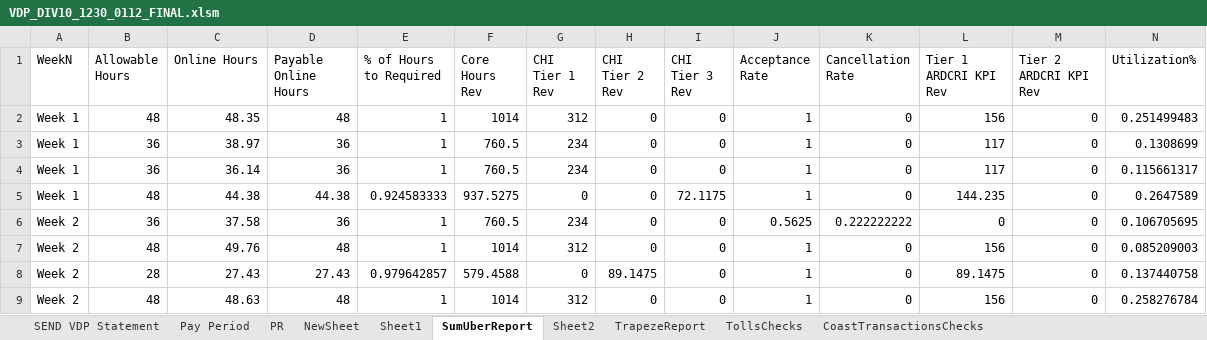
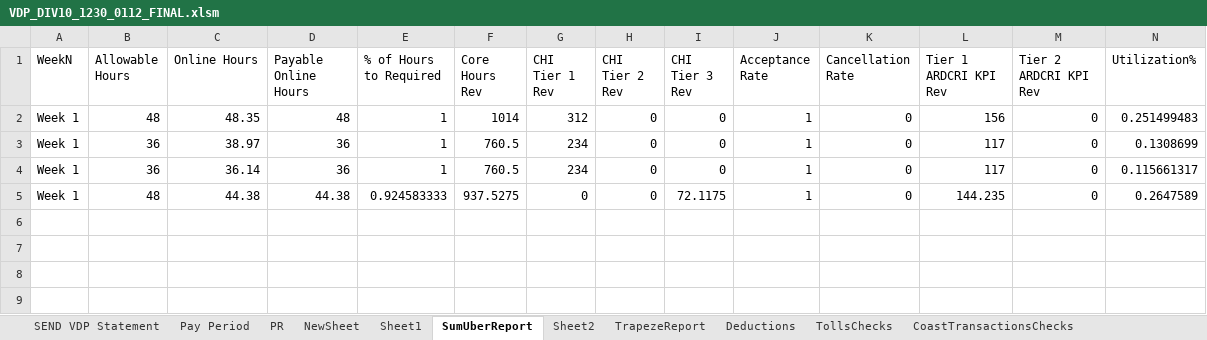
Before and after one commit to neildojeta/DIV10Analysis, an Excel workbook: VDP_DIV10_1230_0112_FINAL.xlsm, sheet SumUberReport, drawn as a sheet; only a part is shown; values as stored, in another font and other column widths than the file's, no borders; table styles not drawn; rows hold the shown columns only; the diff names each change by its address in the sheet, - before the commit and + after, or states it on an @@ line.

```diff
--- a/VDP_DIV10_1230_0112_FINAL.xlsm (sheet SumUberReport)
+++ b/VDP_DIV10_1230_0112_FINAL.xlsm (sheet SumUberReport)
@@ sheet tab unhidden: Deductions @@
@@ row 6 hidden: Week 2 | 36 | 37.58 | 36 | 1 | 760.5 | 234 | 0 | 0 | 0.5625 | 0.222222222 | 0 | 0 | 0.106705695 @@
@@ row 7 hidden: Week 2 | 48 | 49.76 | 48 | 1 | 1014 | 312 | 0 | 0 | 1 | 0 | 156 | 0 | 0.085209003 @@
@@ row 8 hidden: Week 2 | 28 | 27.43 | 27.43 | 0.979642857 | 579.4588 | 0 | 89.1475 | 0 | 1 | 0 | 89.1475 | 0 | 0.137440758 @@
@@ row 9 hidden: Week 2 | 48 | 48.63 | 48 | 1 | 1014 | 312 | 0 | 0 | 1 | 0 | 156 | 0 | 0.258276784 @@
```
Also changed, not shown: ComparedResults/Dashboard.xlsm, VDP_DIV10_1216_1229_FINAL.xlsm, 37 other files.
